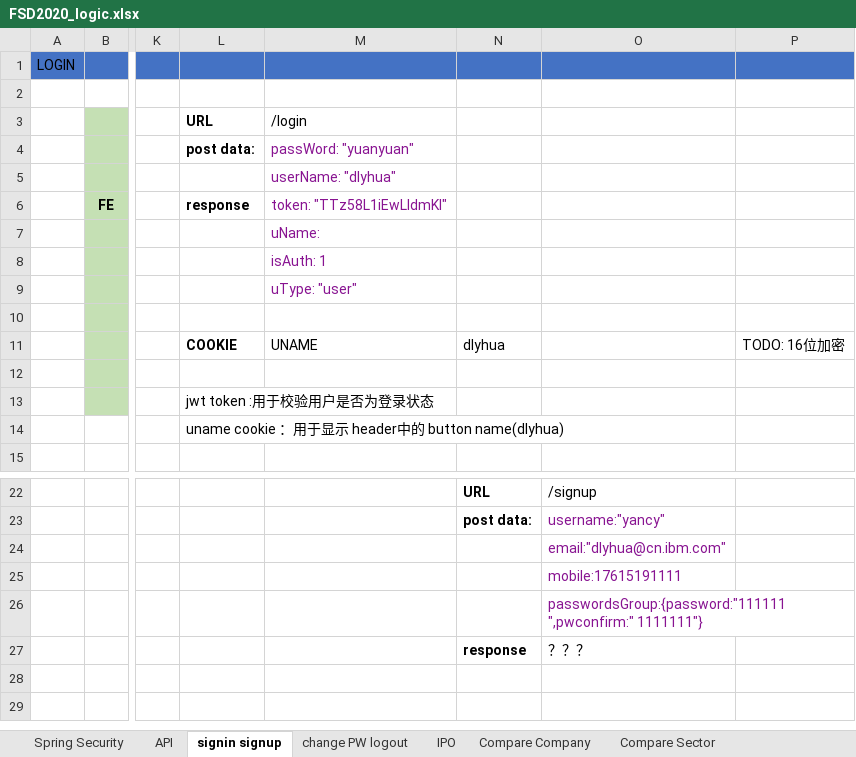
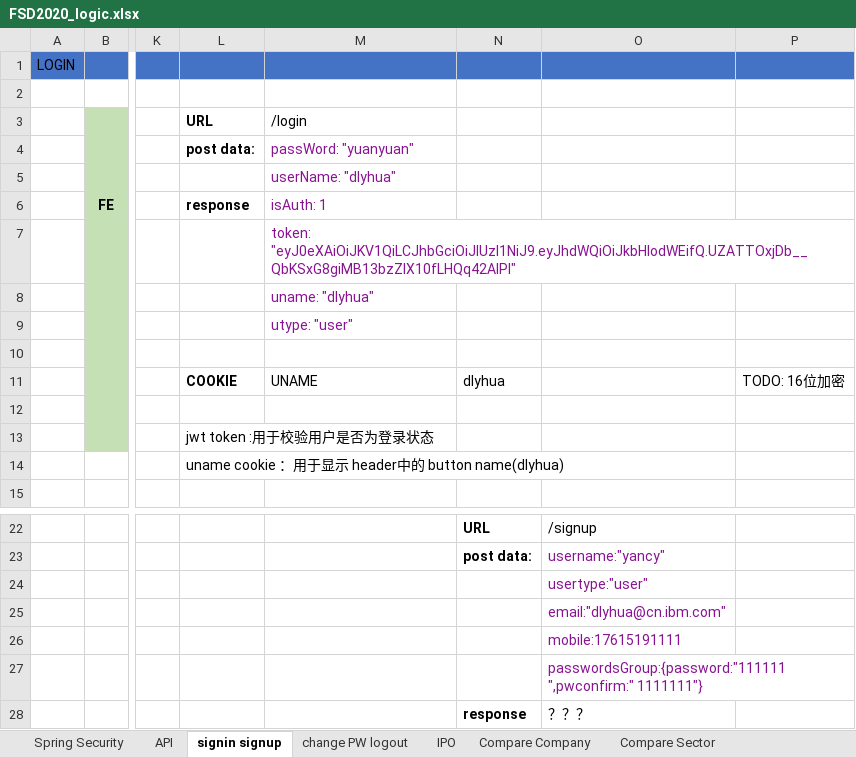
Before and after one commit to yhyancy/Fullstack_assignment_submit, an Excel workbook: FSD2020_logic.xlsx, sheet signin signup, drawn as a sheet; only a part is shown, gaps mark what is left out; values as stored, in another font and other column widths than the file's, no borders; charts and pictures not drawn; rows hold the shown columns only; the diff names each change by its address in the sheet, - before the commit and + after, or states it on an @@ line.

Commit message:
add be authservice and modify fsd logic doc

```diff
--- a/FSD2020_logic.xlsx (sheet signin signup)
+++ b/FSD2020_logic.xlsx (sheet signin signup)
-M6 (/login): token: "TTz58L1iEwLIdmKI"
+M6 (/login): isAuth: 1
-M7 (/login): uName:
+M7 (/login): token: "eyJ0eXAiOiJKV1QiLCJhbGciOiJIUzI1NiJ9.eyJhdWQiOiJkbHlodWEifQ.UZATTOxjDb__QbKSxG8giMB13bzZIX10fLHQq42AIPI"
-M8 (/login): isAuth: 1
+M8 (/login): uname: "dlyhua"
-M9 (/login): uType: "user"
+M9 (/login): utype: "user"
-O24: email:"dlyhua@cn.ibm.com"
+O24: usertype:"user"
-O25: mobile:17615191111
+O25: email:"dlyhua@cn.ibm.com"
+row 26:  |  |  |  |  |  | mobile:17615191111
```
Also changed, not shown: charts or pictures, 17 other files.
